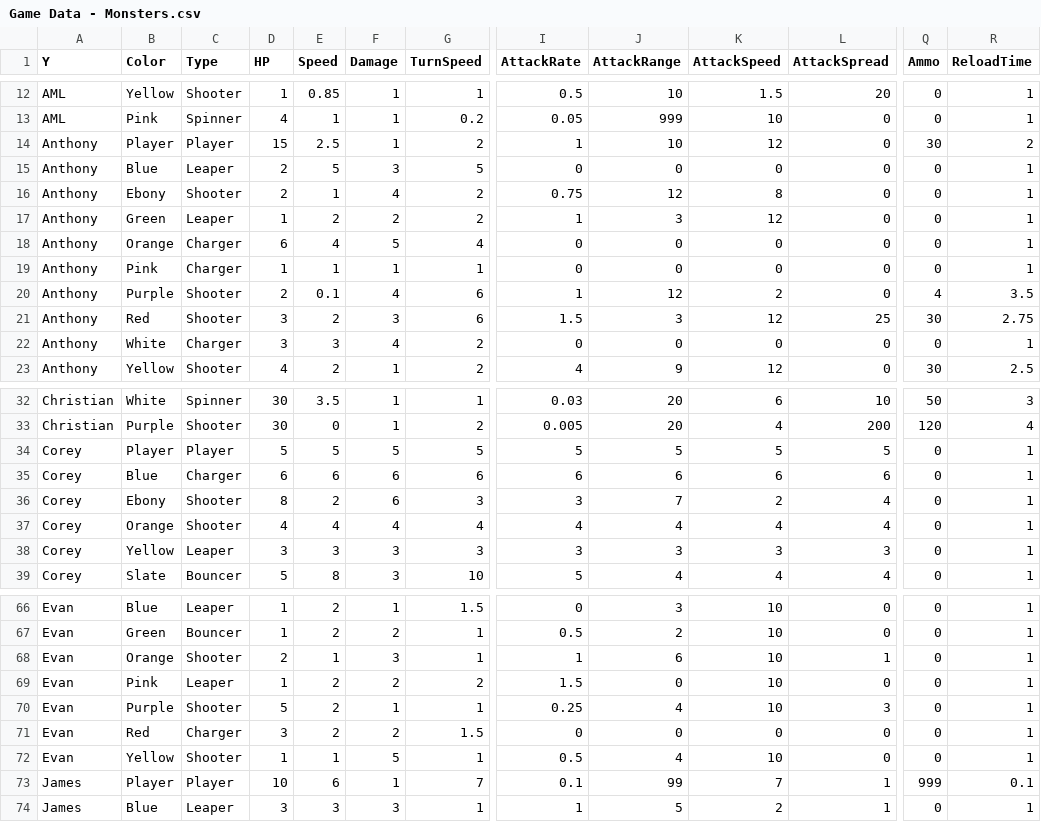
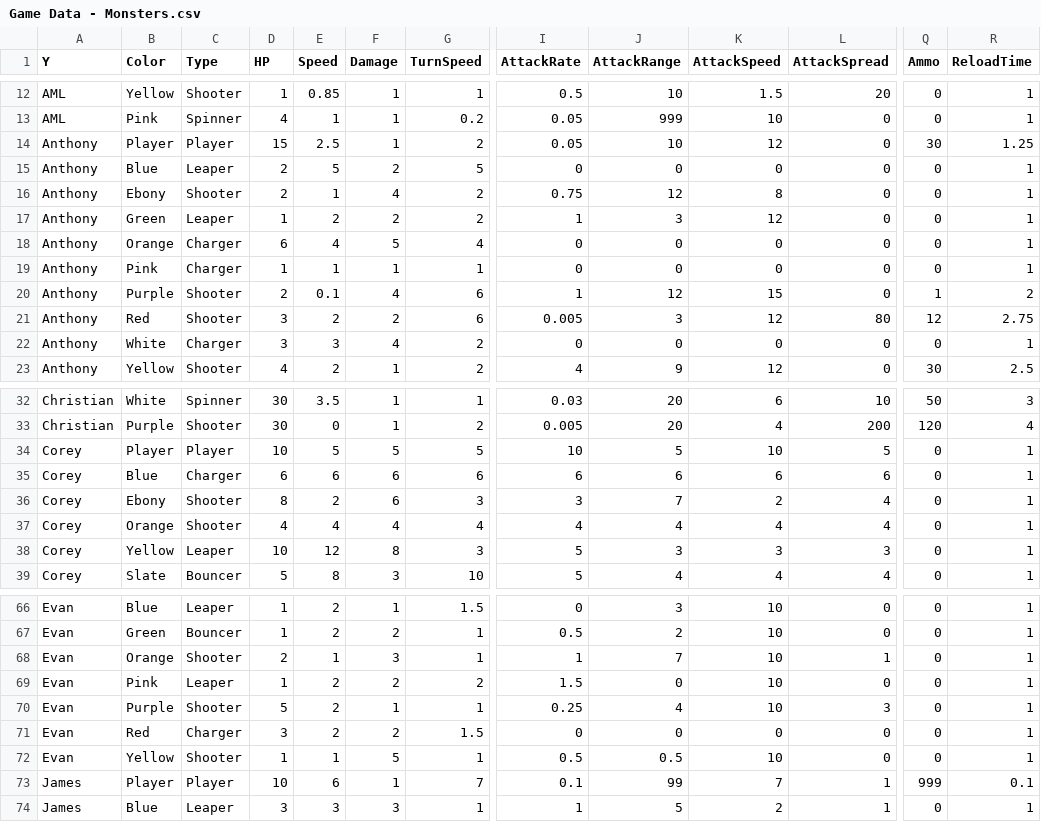
Before and after one commit to OtspIII/LIU-Level-Dev-24, a CSV file: Assets/Resources/Game Data - Monsters.csv, drawn as a sheet; only a part is shown, gaps mark what is left out; the diff covers the shown part only; the diff names each change by its address in the sheet, - before the commit and + after, or states it on an @@ line.

Commit message:
For pull

```diff
--- a/Assets/Resources/Game Data - Monsters.csv
+++ b/Assets/Resources/Game Data - Monsters.csv
-I14 (AttackRate): 1
+I14 (AttackRate): 0.05
-R14 (ReloadTime): 2
+R14 (ReloadTime): 1.25
-F15 (Damage): 3
+F15 (Damage): 2
-K20 (AttackSpeed): 2
+K20 (AttackSpeed): 15
-Q20 (Ammo): 4
+Q20 (Ammo): 1
-R20 (ReloadTime): 3.5
+R20 (ReloadTime): 2
-F21 (Damage): 3
+F21 (Damage): 2
-I21 (AttackRate): 1.5
+I21 (AttackRate): 0.005
-L21 (AttackSpread): 25
+L21 (AttackSpread): 80
-Q21 (Ammo): 30
+Q21 (Ammo): 12
-D34 (HP): 5
+D34 (HP): 10
-I34 (AttackRate): 5
+I34 (AttackRate): 10
-K34 (AttackSpeed): 5
+K34 (AttackSpeed): 10
-D38 (HP): 3
+D38 (HP): 10
-E38 (Speed): 3
+E38 (Speed): 12
-F38 (Damage): 3
+F38 (Damage): 8
-I38 (AttackRate): 3
+I38 (AttackRate): 5
-J68 (AttackRange): 6
+J68 (AttackRange): 7
-J72 (AttackRange): 4
+J72 (AttackRange): 0.5
```
Also changed, not shown: 1 edited cell elsewhere in this file.
